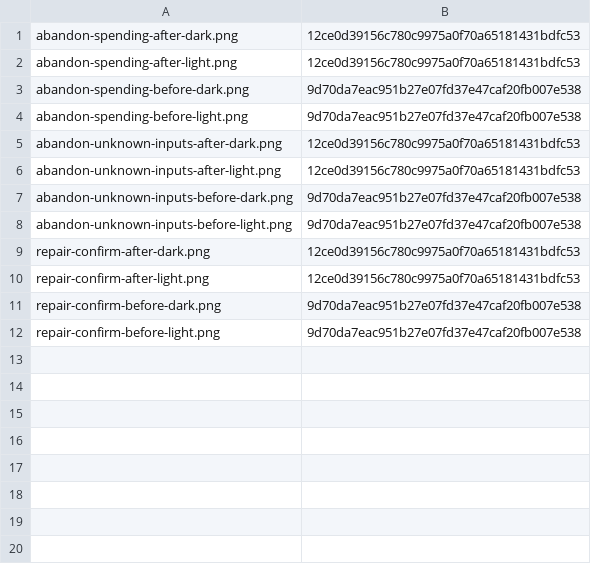
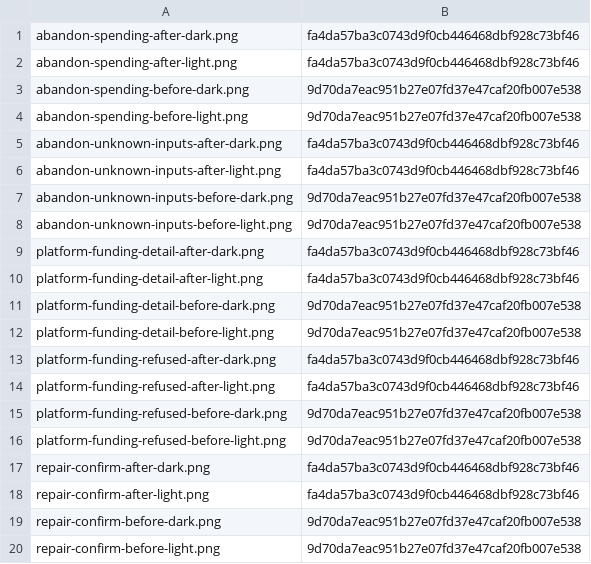
Before and after one commit to PastaPastaPasta/dashwallet-desktop, a TSV file: provenance.tsv, drawn as a sheet.

```diff
--- a/provenance.tsv
+++ b/provenance.tsv
@@ -1,11 +1,19 @@
-abandon-spending-after-dark.png	12ce0d39156c780c9975a0f70a65181431bdfc53
-abandon-spending-after-light.png	12ce0d39156c780c9975a0f70a65181431bdfc53
+abandon-spending-after-dark.png	fa4da57ba3c0743d9f0cb446468dbf928c73bf46
+abandon-spending-after-light.png	fa4da57ba3c0743d9f0cb446468dbf928c73bf46
 abandon-spending-before-dark.png	9d70da7eac951b27e07fd37e47caf20fb007e538
 abandon-spending-before-light.png	9d70da7eac951b27e07fd37e47caf20fb007e538
-abandon-unknown-inputs-after-dark.png	12ce0d39156c780c9975a0f70a65181431bdfc53
-abandon-unknown-inputs-after-light.png	12ce0d39156c780c9975a0f70a65181431bdfc53
+abandon-unknown-inputs-after-dark.png	fa4da57ba3c0743d9f0cb446468dbf928c73bf46
+abandon-unknown-inputs-after-light.png	fa4da57ba3c0743d9f0cb446468dbf928c73bf46
 abandon-unknown-inputs-before-dark.png	9d70da7eac951b27e07fd37e47caf20fb007e538
 abandon-unknown-inputs-before-light.png	9d70da7eac951b27e07fd37e47caf20fb007e538
-repair-confirm-after-dark.png	12ce0d39156c780c9975a0f70a65181431bdfc53
-repair-confirm-after-light.png	12ce0d39156c780c9975a0f70a65181431bdfc53
+platform-funding-detail-after-dark.png	fa4da57ba3c0743d9f0cb446468dbf928c73bf46
+platform-funding-detail-after-light.png	fa4da57ba3c0743d9f0cb446468dbf928c73bf46
+platform-funding-detail-before-dark.png	9d70da7eac951b27e07fd37e47caf20fb007e538
+platform-funding-detail-before-light.png	9d70da7eac951b27e07fd37e47caf20fb007e538
+platform-funding-refused-after-dark.png	fa4da57ba3c0743d9f0cb446468dbf928c73bf46
+platform-funding-refused-after-light.png	fa4da57ba3c0743d9f0cb446468dbf928c73bf46
+platform-funding-refused-before-dark.png	9d70da7eac951b27e07fd37e47caf20fb007e538
+platform-funding-refused-before-light.png	9d70da7eac951b27e07fd37e47caf20fb007e538
+repair-confirm-after-dark.png	fa4da57ba3c0743d9f0cb446468dbf928c73bf46
+repair-confirm-after-light.png	fa4da57ba3c0743d9f0cb446468dbf928c73bf46
 repair-confirm-before-dark.png	9d70da7eac951b27e07fd37e47caf20fb007e538
```
Also changed, not shown: 9 other files.
